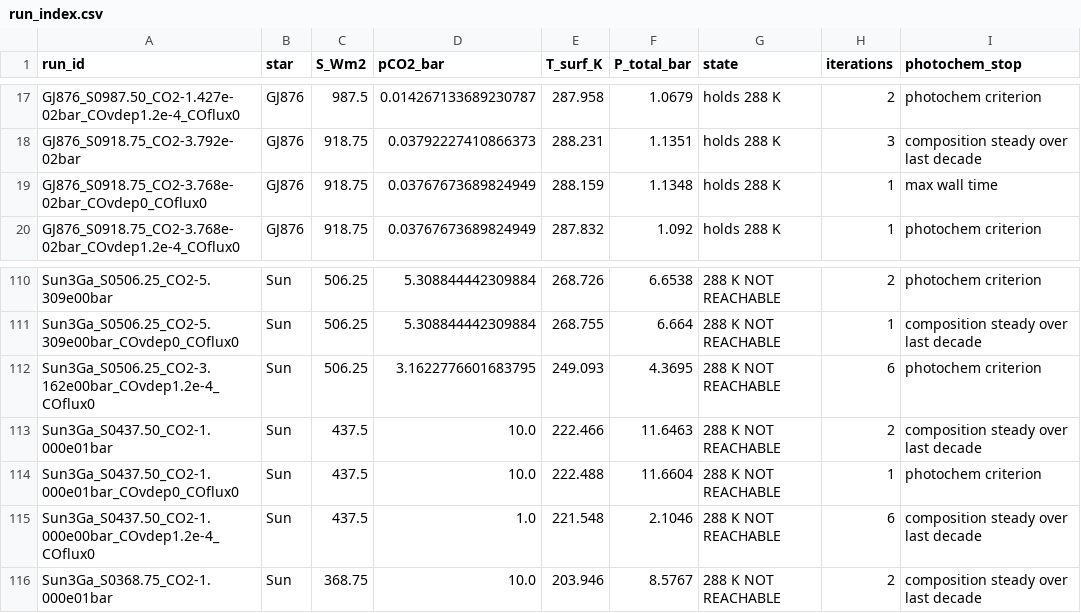
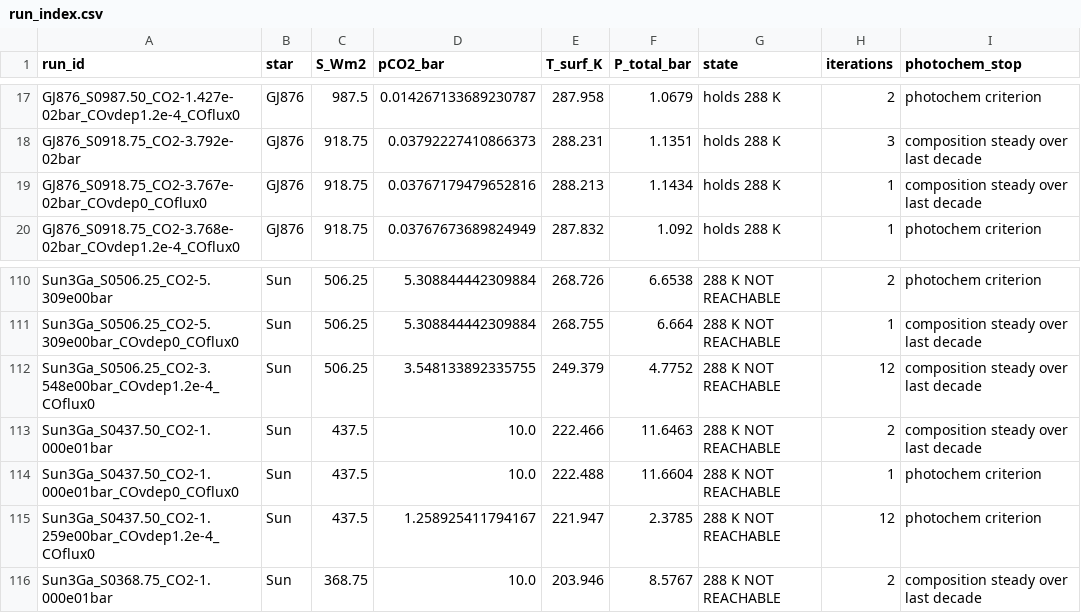
Before and after one commit to sonny-harman/hab-inhab, a CSV file: saved_inputs/run_index.csv, drawn as a sheet; only a part is shown, gaps mark what is left out.

```diff
--- a/saved_inputs/run_index.csv
+++ b/saved_inputs/run_index.csv
@@ -18,3 +18,3 @@ GJ876_S0987.50_CO2-1.427e-02bar_COvdep1.2e-4_COflux0,GJ876,987.5,0.0142671336892
 GJ876_S0918.75_CO2-3.792e-02bar,GJ876,918.75,0.03792227410866373,288.231,1.1351,holds 288 K,3,composition steady over last decade
-GJ876_S0918.75_CO2-3.768e-02bar_COvdep0_COflux0,GJ876,918.75,0.03767673689824949,288.159,1.1348,holds 288 K,1,max wall time
+GJ876_S0918.75_CO2-3.767e-02bar_COvdep0_COflux0,GJ876,918.75,0.03767179479652816,288.213,1.1434,holds 288 K,1,composition steady over last decade
 GJ876_S0918.75_CO2-3.768e-02bar_COvdep1.2e-4_COflux0,GJ876,918.75,0.03767673689824949,287.832,1.092,holds 288 K,1,photochem criterion
@@ -111,6 +111,6 @@ Sun3Ga_S0506.25_CO2-5.309e00bar,Sun,506.25,5.308844442309884,268.726,6.6538,288
 Sun3Ga_S0506.25_CO2-5.309e00bar_COvdep0_COflux0,Sun,506.25,5.308844442309884,268.755,6.664,288 K NOT REACHABLE,1,composition steady over last decade
-Sun3Ga_S0506.25_CO2-3.162e00bar_COvdep1.2e-4_COflux0,Sun,506.25,3.1622776601683795,249.093,4.3695,288 K NOT REACHABLE,6,photochem criterion
+Sun3Ga_S0506.25_CO2-3.548e00bar_COvdep1.2e-4_COflux0,Sun,506.25,3.548133892335755,249.379,4.7752,288 K NOT REACHABLE,12,composition steady over last decade
 Sun3Ga_S0437.50_CO2-1.000e01bar,Sun,437.5,10.0,222.466,11.6463,288 K NOT REACHABLE,2,composition steady over last decade
 Sun3Ga_S0437.50_CO2-1.000e01bar_COvdep0_COflux0,Sun,437.5,10.0,222.488,11.6604,288 K NOT REACHABLE,1,photochem criterion
-Sun3Ga_S0437.50_CO2-1.000e00bar_COvdep1.2e-4_COflux0,Sun,437.5,1.0,221.548,2.1046,288 K NOT REACHABLE,6,composition steady over last decade
+Sun3Ga_S0437.50_CO2-1.259e00bar_COvdep1.2e-4_COflux0,Sun,437.5,1.258925411794167,221.947,2.3785,288 K NOT REACHABLE,12,photochem criterion
 Sun3Ga_S0368.75_CO2-1.000e01bar,Sun,368.75,10.0,203.946,8.5767,288 K NOT REACHABLE,2,composition steady over last decade
```
Also changed, not shown: 24 other files.
